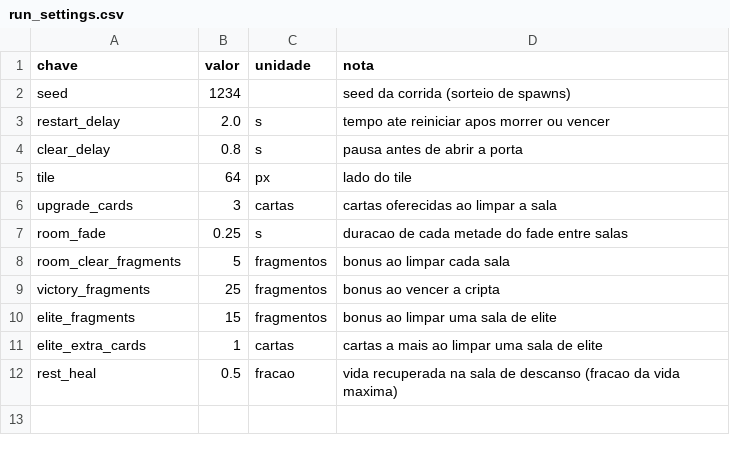
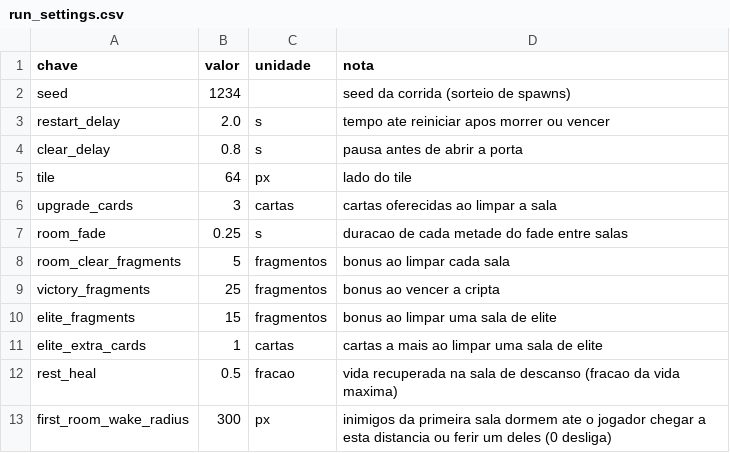
Before and after one commit to Willvinicius2/echoes-of-the-shatter, a CSV file: godot/data2d/run_settings.csv, drawn as a sheet; the diff names each change by its address in the sheet, - before the commit and + after, or states it on an @@ line.

```diff
--- a/godot/data2d/run_settings.csv
+++ b/godot/data2d/run_settings.csv
+row 13: first_room_wake_radius | 300 | px | inimigos da primeira sala dormem ate o jogador chegar a esta distancia ou ferir um deles (0 desliga)
```
Also changed, not shown: godot/data2d/loc_2d.csv, 20 other files.
